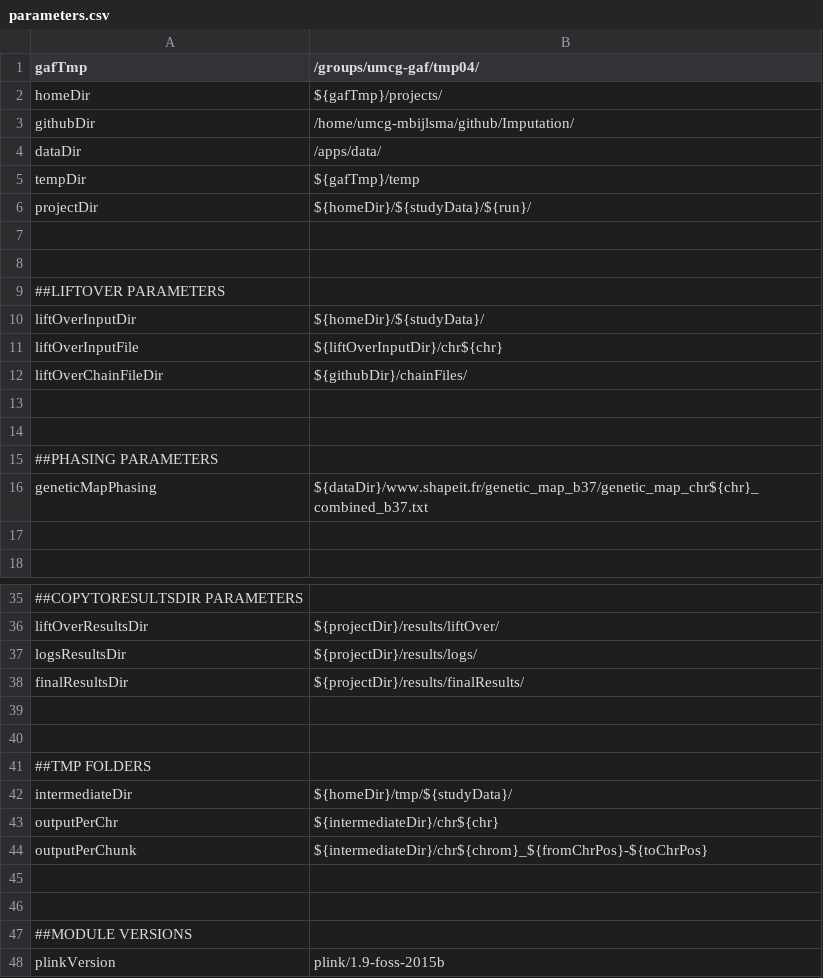
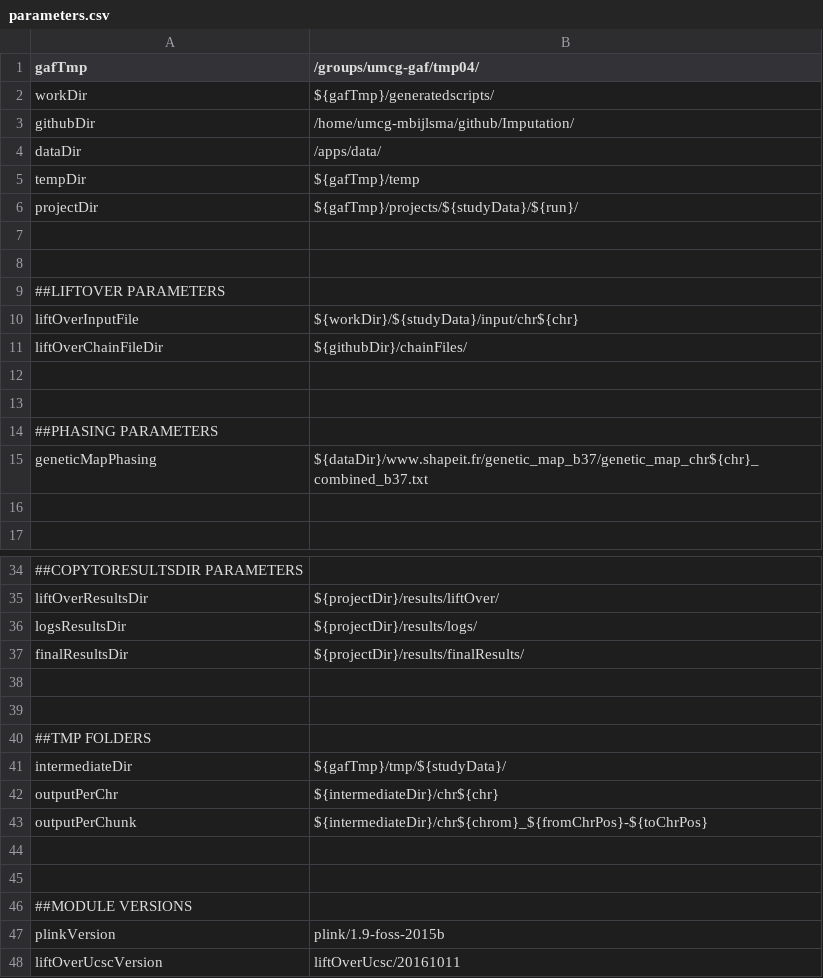
Before and after one commit to molgenis/Imputation, a CSV file: parameters.csv, drawn as a sheet; only a part is shown, gaps mark what is left out; the shorter side is filled out with more unchanged rows.

Commit message:
Fix generate_template.sh

```diff
--- a/parameters.csv
+++ b/parameters.csv
@@ -1,3 +1,3 @@
 gafTmp,/groups/umcg-gaf/tmp04/
-homeDir,${gafTmp}/projects/
+workDir,${gafTmp}/generatedscripts/
 githubDir,/home/umcg-mbijlsma/github/Imputation/
@@ -5,3 +5,3 @@ dataDir,/apps/data/
 tempDir,${gafTmp}/temp
-projectDir,${homeDir}/${studyData}/${run}/
+projectDir,${gafTmp}/projects/${studyData}/${run}/
 
@@ -9,4 +9,3 @@ projectDir,${homeDir}/${studyData}/${run}/
 ##LIFTOVER PARAMETERS
-liftOverInputDir,${homeDir}/${studyData}/
-liftOverInputFile,${liftOverInputDir}/chr${chr}
+liftOverInputFile,${workDir}/${studyData}/input/chr${chr}
 liftOverChainFileDir,${githubDir}/chainFiles/
@@ -41,3 +40,3 @@ finalResultsDir,${projectDir}/results/finalResults/
 ##TMP FOLDERS
-intermediateDir,${homeDir}/tmp/${studyData}/
+intermediateDir,${gafTmp}/tmp/${studyData}/
 outputPerChr,${intermediateDir}/chr${chr}
```
Also changed, not shown: 1 other file.
